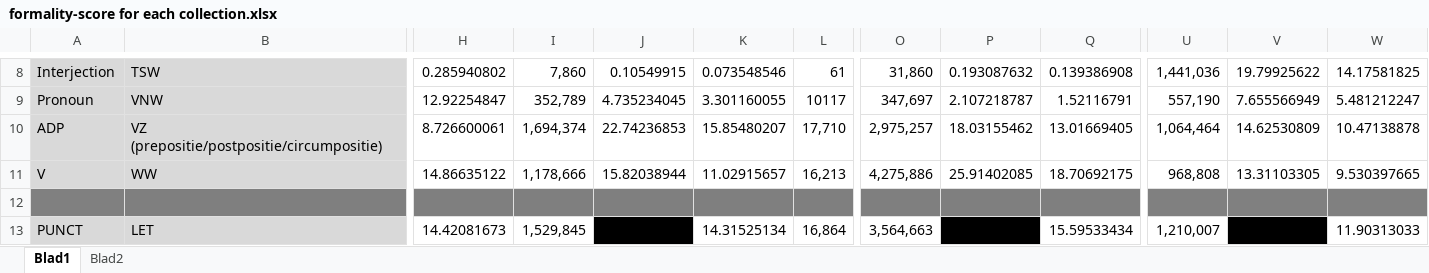
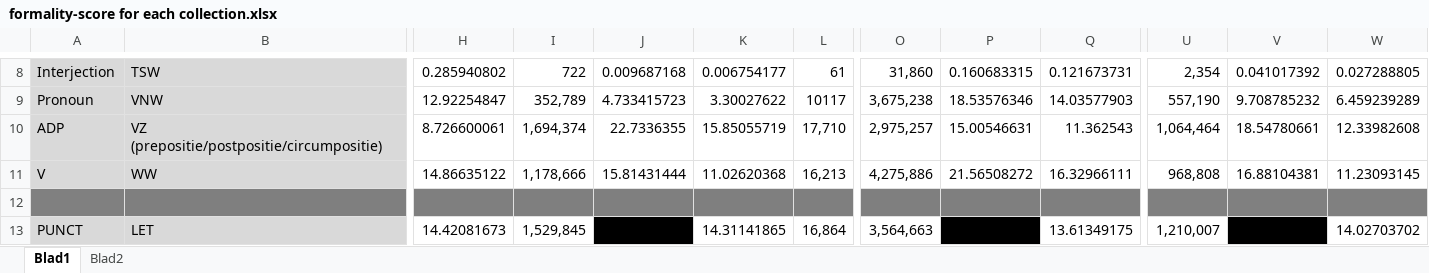
Before and after one commit to s2589036/mp, an Excel workbook: results/formality-score for each collection.xlsx, sheet Blad1, drawn as a sheet; only a part is shown, gaps mark what is left out; values as stored, in another font and other column widths than the file's, no borders; the diff covers the shown part only; the diff names each change by its address in the sheet, - before the commit and + after, or states it on an @@ line.

```diff
--- a/results/formality-score for each collection.xlsx (sheet Blad1)
+++ b/results/formality-score for each collection.xlsx (sheet Blad1)
-I8: 7,860
+I8: 722
-J8: 0.10549915
+J8: 0.009687168
-K8: 0.073548546
+K8: 0.006754177
-P8: 0.193087632
+P8: 0.160683315
-Q8: 0.139386908
+Q8: 0.121673731
-U8: 1,441,036
+U8: 2,354
-V8: 19.79925622
+V8: 0.041017392
-W8: 14.17581825
+W8: 0.027288805
-J9: 4.735234045
+J9: 4.733415723
-K9: 3.301160055
+K9: 3.30027622
-O9: 347,697
+O9: 3,675,238
-P9: 2.107218787
+P9: 18.53576346
-Q9: 1.52116791
+Q9: 14.03577903
-V9: 7.655566949
+V9: 9.708785232
-W9: 5.481212247
+W9: 6.459239289
-J10: 22.74236853
+J10: 22.7336355
-K10: 15.85480207
+K10: 15.85055719
-P10: 18.03155462
+P10: 15.00546631
-Q10: 13.01669405
+Q10: 11.362543
-V10: 14.62530809
+V10: 18.54780661
-W10: 10.47138878
+W10: 12.33982608
-J11: 15.82038944
+J11: 15.81431444
-K11: 11.02915657
+K11: 11.02620368
-P11: 25.91402085
+P11: 21.56508272
-Q11: 18.70692175
+Q11: 16.32966111
-V11: 13.31103305
+V11: 16.88104381
-W11: 9.530397665
+W11: 11.23093145
-K13: 14.31525134
+K13: 14.31141865
-Q13: 15.59533434
+Q13: 13.61349175
-W13: 11.90313033
+W13: 14.02703702
```
Also changed, not shown: 50 edited cells elsewhere in this sheet, results/ttr_f_length.xlsx, 1 other file.
